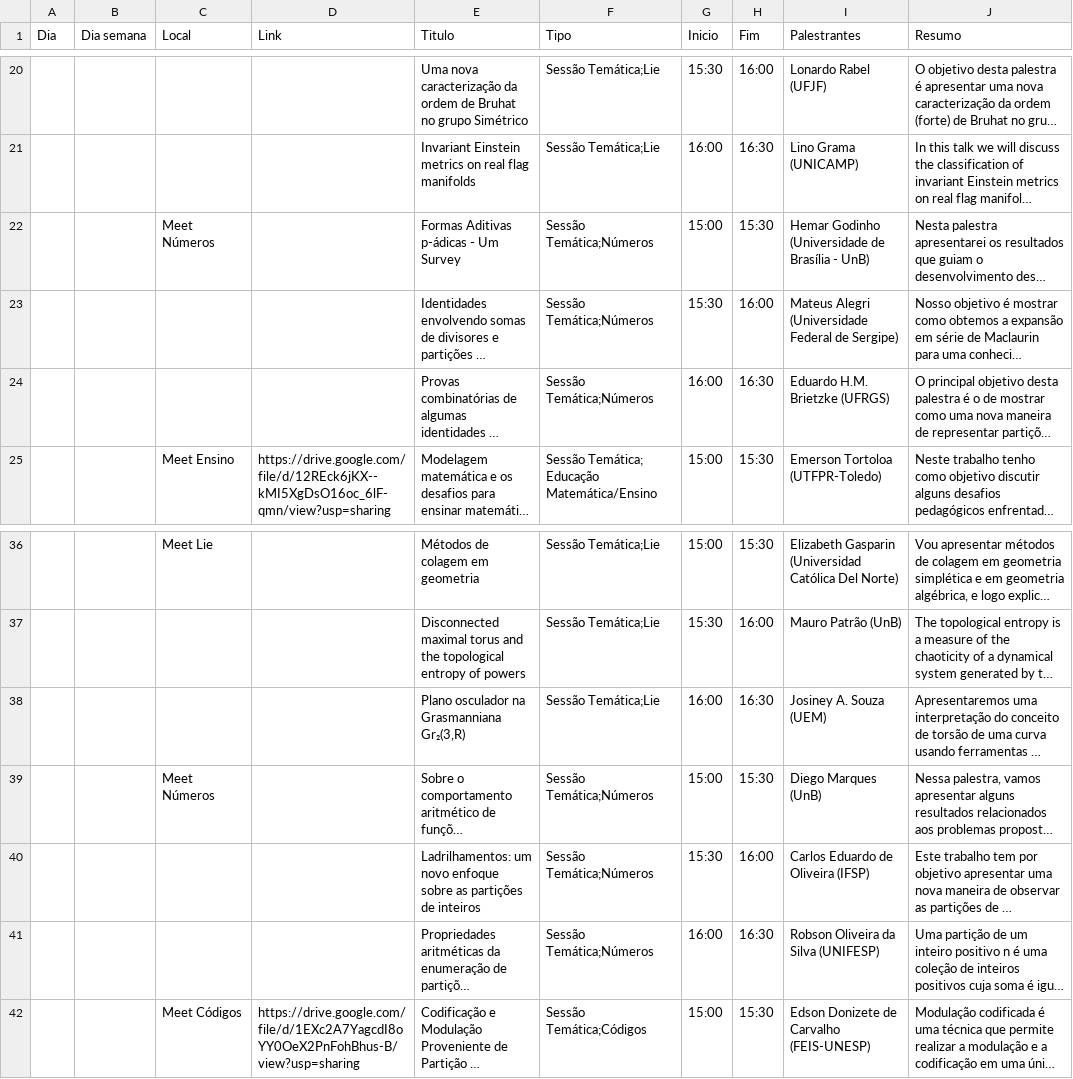
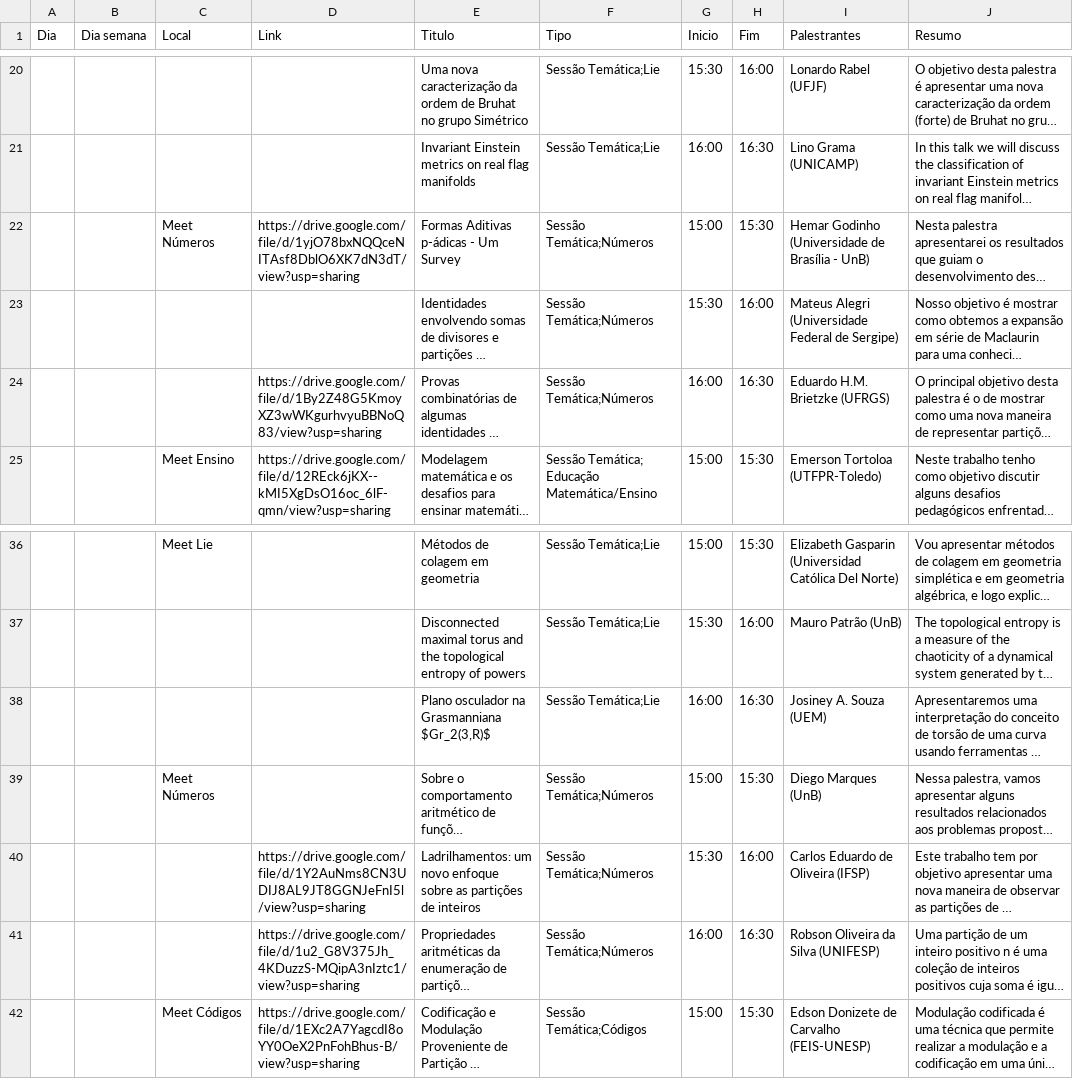
Before and after one commit to fsobral/v-coloquio-mat-regiao-sul, a TSV file: scripts/schedule.tsv, drawn as a sheet; only a part is shown, gaps mark what is left out; long unchanged cells end in …; the diff names each change by its address in the sheet, - before the commit and + after, or states it on an @@ line.

Commit message:
Add links.

```diff
--- a/scripts/schedule.tsv
+++ b/scripts/schedule.tsv
-D22 (Link): (empty)
+D22 (Link): https://drive.google.com/file/d/1yjO78bxNQQceNITAsf8DblO6XK7dN3dT/view?usp=sharing
-D24 (Link): (empty)
+D24 (Link): https://drive.google.com/file/d/1By2Z48G5KmoyXZ3wWKgurhvyuBBNoQ83/view?usp=sharing
-E38 (Titulo): Plano osculador na Grasmanniana Gr₂(3,R)
+E38 (Titulo): Plano osculador na Grasmanniana $Gr_2(3,R)$
-D40 (Link): (empty)
+D40 (Link): https://drive.google.com/file/d/1Y2AuNms8CN3UDIJ8AL9JT8GGNJeFnI5l/view?usp=sharing
-D41 (Link): (empty)
+D41 (Link): https://drive.google.com/file/d/1u2_G8V375Jh_4KDuzzS-MQipA3nIztc1/view?usp=sharing
```
Also changed, not shown: 6 other files.
